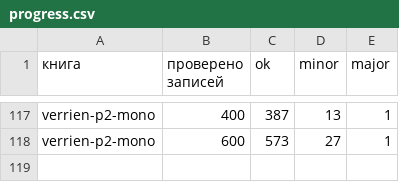
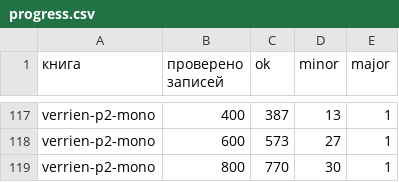
Before and after one commit to nfhours/library, a CSV file: _review/grok/progress.csv, drawn as a sheet; only a part is shown, gaps mark what is left out; the diff names each change by its address in the sheet, - before the commit and + after, or states it on an @@ line.

```diff
--- a/_review/grok/progress.csv
+++ b/_review/grok/progress.csv
+row 119: verrien-p2-mono | 800 | 770 | 30 | 1
```
Also changed, not shown: _review/grok/verrien/monograms_anomalies.csv, _review/grok/verrien/monograms_scan.csv, 3 other files.
